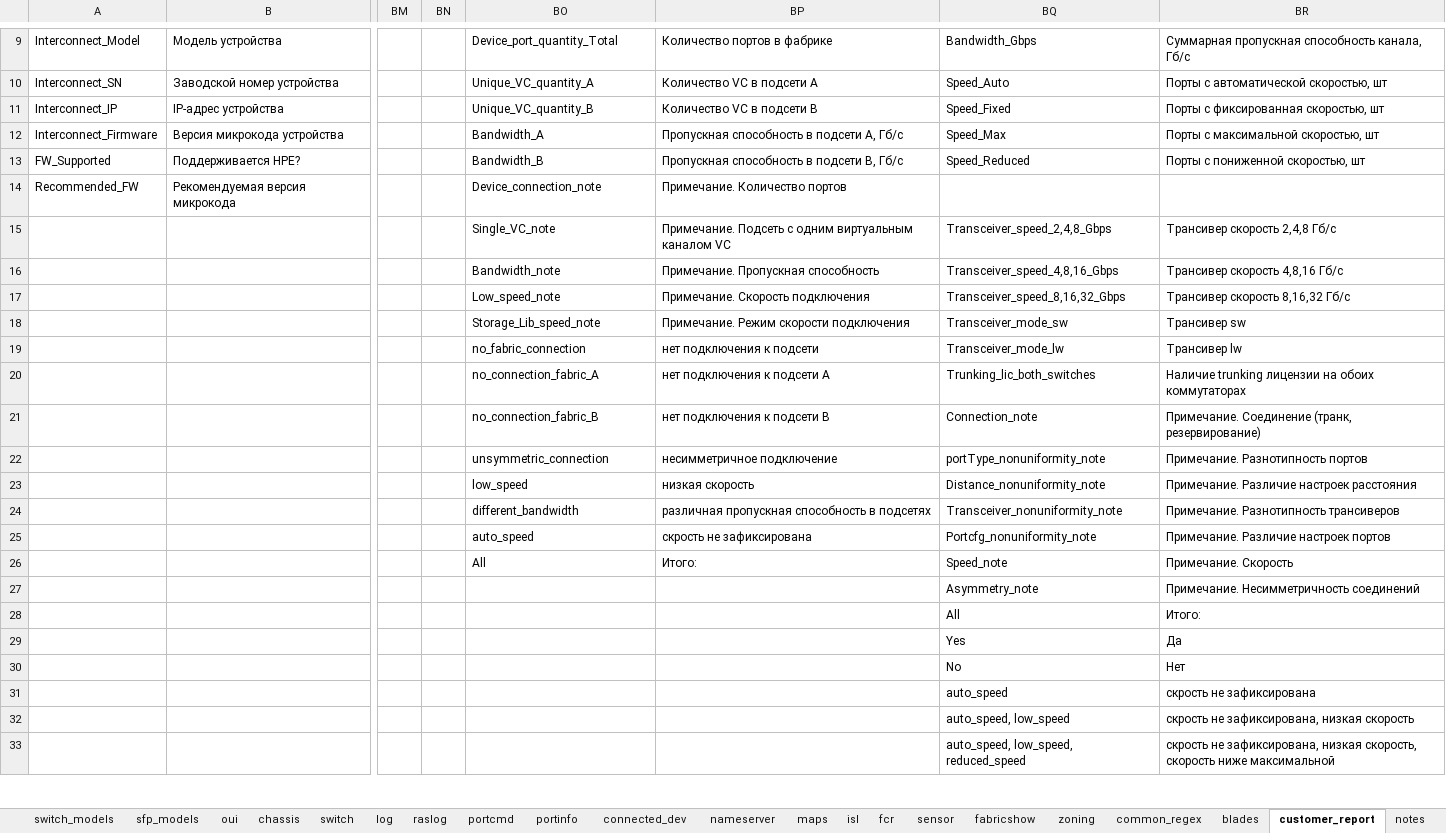
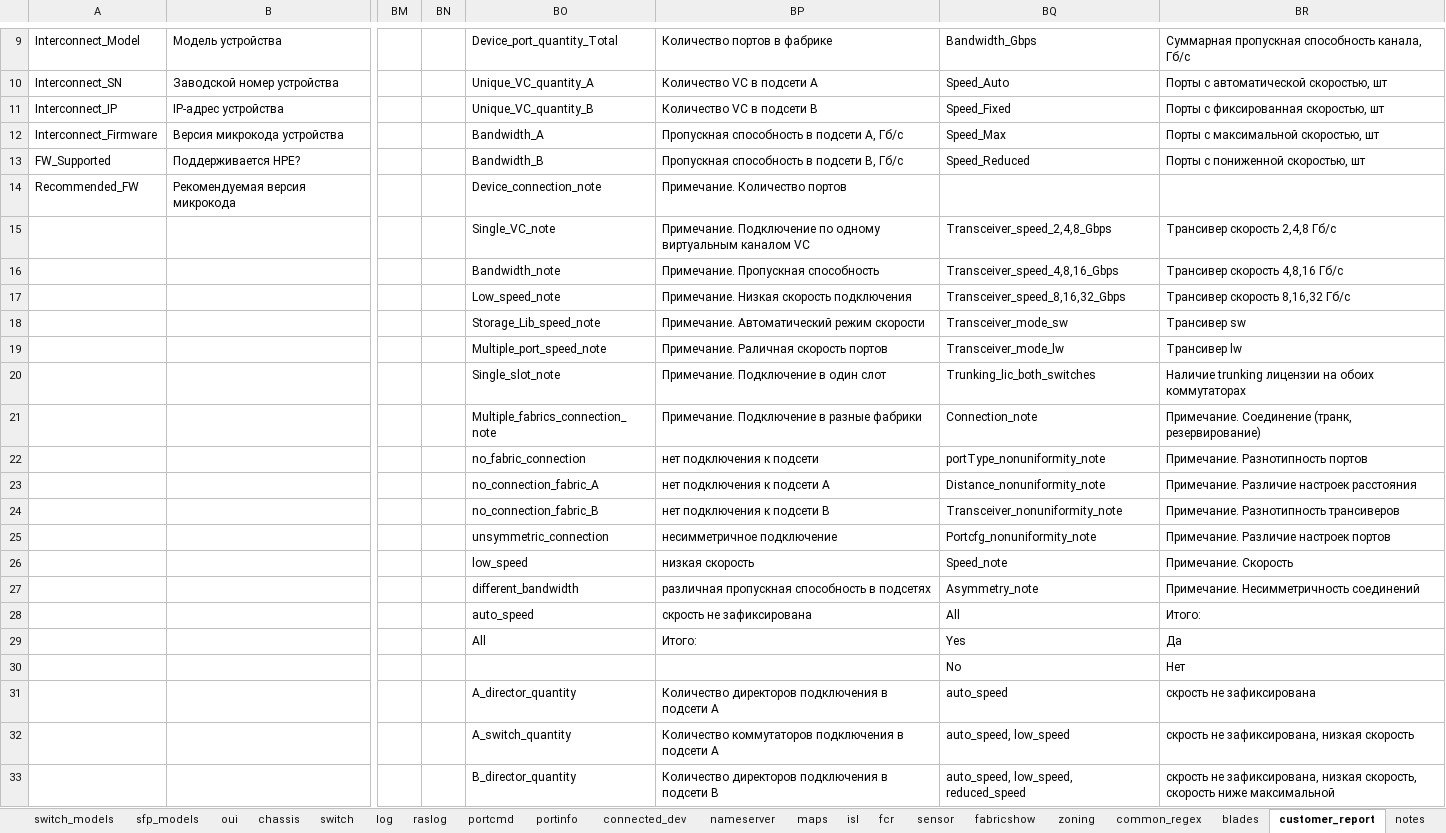
Before and after one commit to KonstantinAlxVlasenko/san_report_automation, an Excel workbook: san_automation_info.xlsx, sheet customer_report, drawn as a sheet; only a part is shown, gaps mark what is left out; values as stored, in another font and other column widths than the file's, no borders; the diff covers the shown part only; the diff names each change by its address in the sheet, - before the commit and + after, or states it on an @@ line.

Commit message:
port speed and slot speed diversity notes added to the device connection statistics

```diff
--- a/san_automation_info.xlsx (sheet customer_report)
+++ b/san_automation_info.xlsx (sheet customer_report)
-BP15: Примечание. Подсеть с одним виртуальным каналом…
+BP15: Примечание. Подключение по одному виртуальным каналом…
-BP17: Примечание. Скорость подключения
+BP17: Примечание. Низкая скорость подключения
-BP18: Примечание. Режим скорости подключения
+BP18: Примечание. Автоматический режим скорости
-BO19: no_fabric_connection
+BO19: Multiple_port_speed_note
-BP19: нет подключения к подсети
+BP19: Примечание. Раличная скорость портов
-BO20: no_connection_fabric_A
+BO20: Single_slot_note
-BP20: нет подключения к подсети A
+BP20: Примечание. Подключение в один слот
-BO21: no_connection_fabric_B
+BO21: Multiple_fabrics_connection_note
-BP21: нет подключения к подсети B
+BP21: Примечание. Подключение в разные фабрики
-BO22: unsymmetric_connection
+BO22: no_fabric_connection
-BP22: несимметричное подключение
+BP22: нет подключения к подсети
-BO23: low_speed
+BO23: no_connection_fabric_A
-BP23: низкая скорость
+BP23: нет подключения к подсети A
-BO24: different_bandwidth
+BO24: no_connection_fabric_B
-BP24: различная пропускная способность в подсетях
+BP24: нет подключения к подсети B
-BO25: auto_speed
+BO25: unsymmetric_connection
-BP25: скрость не зафиксирована
+BP25: несимметричное подключение
-BO26: All
+BO26: low_speed
-BP26: Итого:
+BP26: низкая скорость
-BO27: (empty)
+BO27: different_bandwidth
-BP27: (empty)
+BP27: различная пропускная способность в подсетях
-BO28: (empty)
+BO28: auto_speed
-BP28: (empty)
+BP28: скрость не зафиксирована
-BO29: (empty)
+BO29: All
-BP29: (empty)
+BP29: Итого:
-BO31: (empty)
+BO31: A_director_quantity
-BP31: (empty)
+BP31: Количество директоров подключения в подсети А
-BO32: (empty)
+BO32: A_switch_quantity
-BP32: (empty)
+BP32: Количество коммутаторов подключения в подсети А
-BO33: (empty)
+BO33: B_director_quantity
-BP33: (empty)
+BP33: Количество директоров подключения в подсети В
```
Also changed, not shown: 42 edited cells elsewhere in this sheet, report_info.xlsx, 4 other files.
